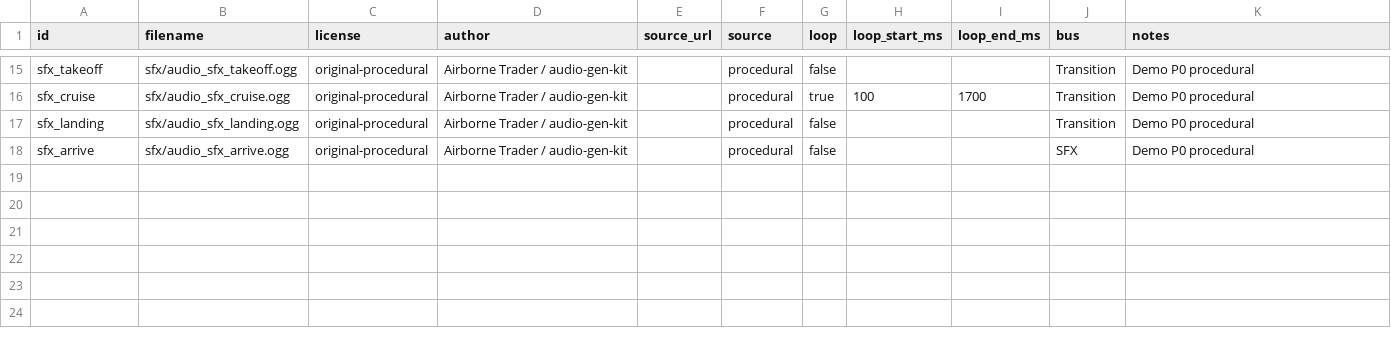
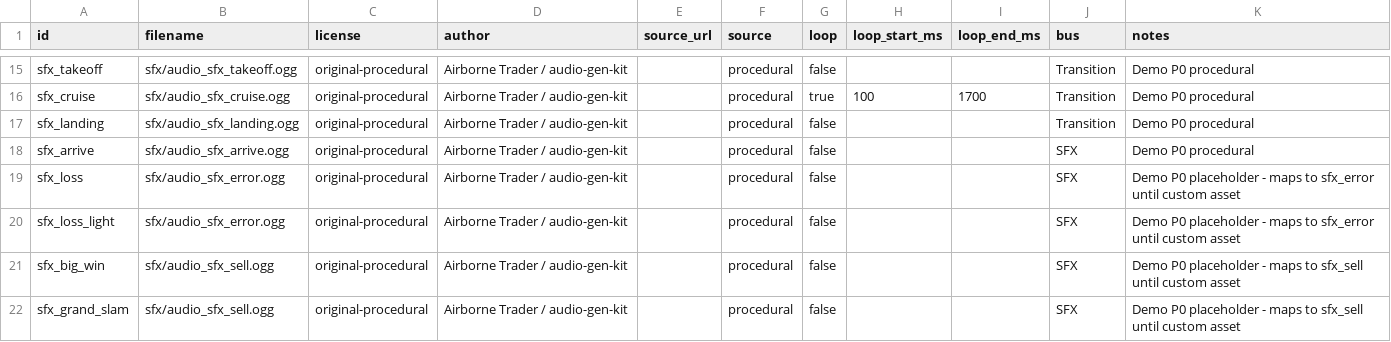
Before and after one commit to Zerong-Sun/flyyy, a CSV file: game/assets/audio/AUDIO_MANIFEST.csv, drawn as a sheet; only a part is shown, gaps mark what is left out; the diff names each change by its address in the sheet, - before the commit and + after, or states it on an @@ line.

```diff
--- a/game/assets/audio/AUDIO_MANIFEST.csv
+++ b/game/assets/audio/AUDIO_MANIFEST.csv
+row 19: sfx_loss | sfx/audio_sfx_error.ogg | original-procedural | Airborne Trader / audio-gen-kit |  | procedural | false |  |  | SFX | Demo P0 placeholder - maps to sfx_error until custom asset
+row 20: sfx_loss_light | sfx/audio_sfx_error.ogg | original-procedural | Airborne Trader / audio-gen-kit |  | procedural | false |  |  | SFX | Demo P0 placeholder - maps to sfx_error until custom asset
+row 21: sfx_big_win | sfx/audio_sfx_sell.ogg | original-procedural | Airborne Trader / audio-gen-kit |  | procedural | false |  |  | SFX | Demo P0 placeholder - maps to sfx_sell until custom asset
+row 22: sfx_grand_slam | sfx/audio_sfx_sell.ogg | original-procedural | Airborne Trader / audio-gen-kit |  | procedural | false |  |  | SFX | Demo P0 placeholder - maps to sfx_sell until custom asset
```
Also changed, not shown: 2 other files.
